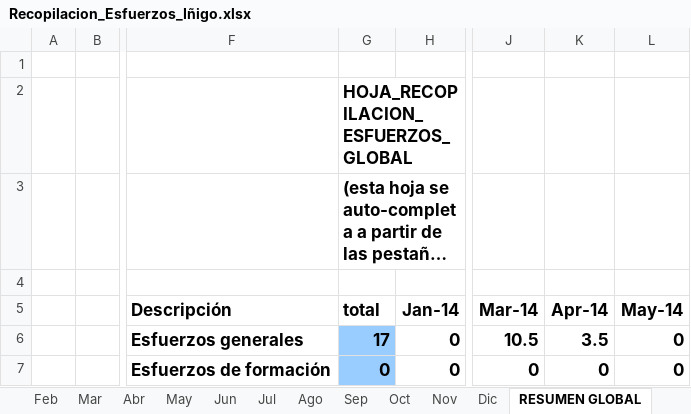
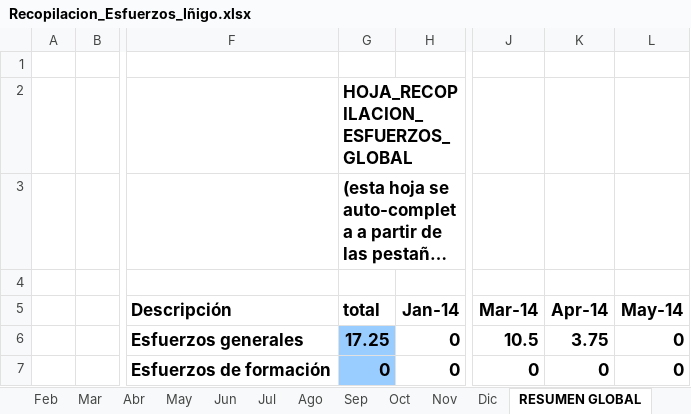
Before and after one commit to MarcosCM/ecatalog, an Excel workbook: team/efforts/Recopilacion_Esfuerzos_Iñigo.xlsx, sheet RESUMEN GLOBAL, drawn as a sheet; only a part is shown, gaps mark what is left out; long unchanged cells end in …; values as stored, in another font and other column widths than the file's, no borders; charts and pictures and conditional formats not drawn; the diff names each change by its address in the sheet, - before the commit and + after, or states it on an @@ line.

```diff
--- a/team/efforts/Recopilacion_Esfuerzos_Iñigo.xlsx (sheet RESUMEN GLOBAL)
+++ b/team/efforts/Recopilacion_Esfuerzos_Iñigo.xlsx (sheet RESUMEN GLOBAL)
-G6 (total): 17
+G6 (total): 17.25
-K6 (Apr-14): 3.5
+K6 (Apr-14): 3.75
```
Also changed, not shown: sheet Abr, sheet Mar, formulas that keep their value, charts or pictures, 8 other files.
